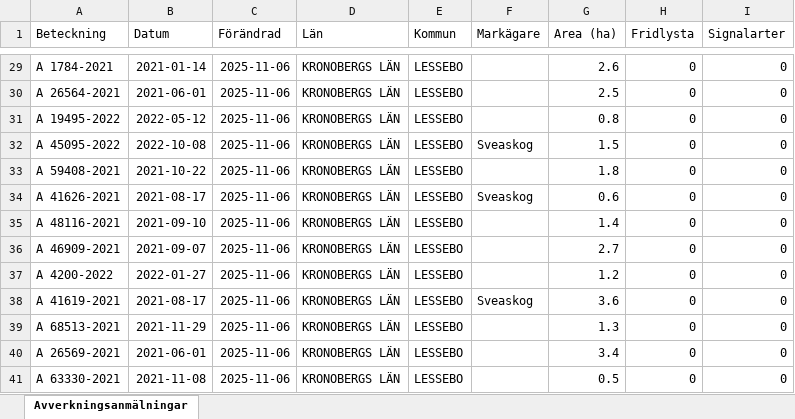
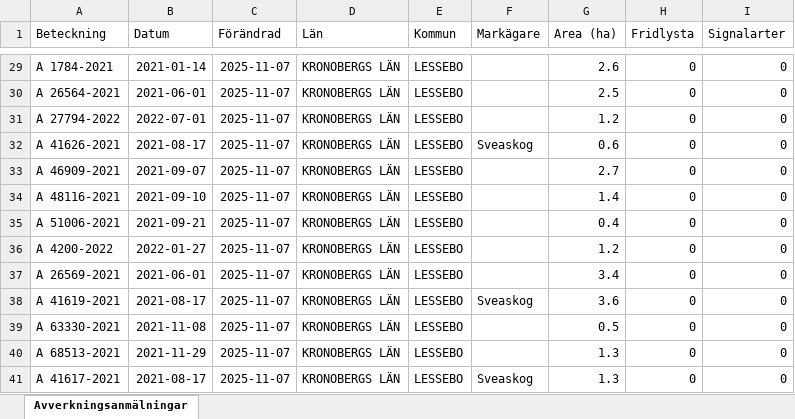
Before and after one commit to klasma/Logging_0761, an Excel workbook: Översikt LESSEBO.xlsx, sheet Avverkningsanmälningar, drawn as a sheet; only a part is shown, gaps mark what is left out; values as stored, in another font and other column widths than the file's, no borders; the diff covers the shown part only; the diff names each change by its address in the sheet, - before the commit and + after, or states it on an @@ line.

```diff
--- a/Översikt LESSEBO.xlsx (sheet Avverkningsanmälningar)
+++ b/Översikt LESSEBO.xlsx (sheet Avverkningsanmälningar)
-C29:C41 (Förändrad): 2025-11-06
+C29:C41 (Förändrad): 2025-11-07
-A31 (Beteckning): A 19495-2022
+A31 (Beteckning): A 27794-2022
-B31 (Datum): 2022-05-12
+B31 (Datum): 2022-07-01
-G31 (Area (ha)): 0.8
+G31 (Area (ha)): 1.2
-A32 (Beteckning): A 45095-2022
+A32 (Beteckning): A 41626-2021
-B32 (Datum): 2022-10-08
+B32 (Datum): 2021-08-17
-G32 (Area (ha)): 1.5
+G32 (Area (ha)): 0.6
-A33 (Beteckning): A 59408-2021
+A33 (Beteckning): A 46909-2021
-B33 (Datum): 2021-10-22
+B33 (Datum): 2021-09-07
-G33 (Area (ha)): 1.8
+G33 (Area (ha)): 2.7
-A34 (Beteckning): A 41626-2021
+A34 (Beteckning): A 48116-2021
-B34 (Datum): 2021-08-17
+B34 (Datum): 2021-09-10
-F34 (Markägare): Sveaskog
+F34 (Markägare): (empty)
-G34 (Area (ha)): 0.6
+G34 (Area (ha)): 1.4
-A35 (Beteckning): A 48116-2021
+A35 (Beteckning): A 51006-2021
-B35 (Datum): 2021-09-10
+B35 (Datum): 2021-09-21
-G35 (Area (ha)): 1.4
+G35 (Area (ha)): 0.4
-A36 (Beteckning): A 46909-2021
+A36 (Beteckning): A 4200-2022
-B36 (Datum): 2021-09-07
+B36 (Datum): 2022-01-27
-G36 (Area (ha)): 2.7
+G36 (Area (ha)): 1.2
-A37 (Beteckning): A 4200-2022
+A37 (Beteckning): A 26569-2021
-B37 (Datum): 2022-01-27
+B37 (Datum): 2021-06-01
-G37 (Area (ha)): 1.2
+G37 (Area (ha)): 3.4
-A39 (Beteckning): A 68513-2021
+A39 (Beteckning): A 63330-2021
-B39 (Datum): 2021-11-29
+B39 (Datum): 2021-11-08
-G39 (Area (ha)): 1.3
+G39 (Area (ha)): 0.5
-A40 (Beteckning): A 26569-2021
+A40 (Beteckning): A 68513-2021
-B40 (Datum): 2021-06-01
+B40 (Datum): 2021-11-29
-G40 (Area (ha)): 3.4
+G40 (Area (ha)): 1.3
-A41 (Beteckning): A 63330-2021
+A41 (Beteckning): A 41617-2021
-B41 (Datum): 2021-11-08
+B41 (Datum): 2021-08-17
-F41 (Markägare): (empty)
+F41 (Markägare): Sveaskog
-G41 (Area (ha)): 0.5
+G41 (Area (ha)): 1.3
```
Also changed, not shown: 1136 edited cells elsewhere in this sheet, artfynd/A 18959-2021 artfynd.xlsx, artfynd/A 18960-2021 artfynd.xlsx, 20 other files.
